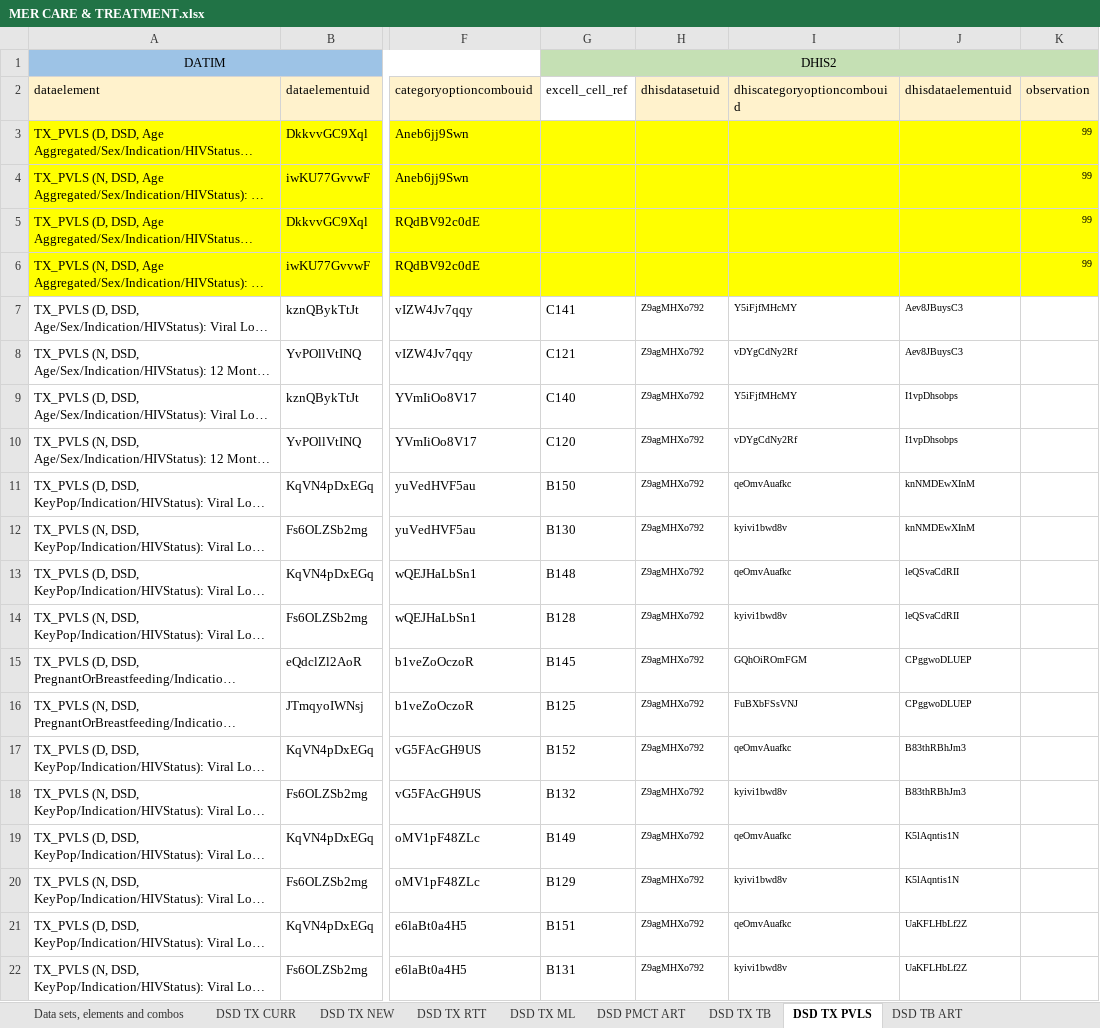
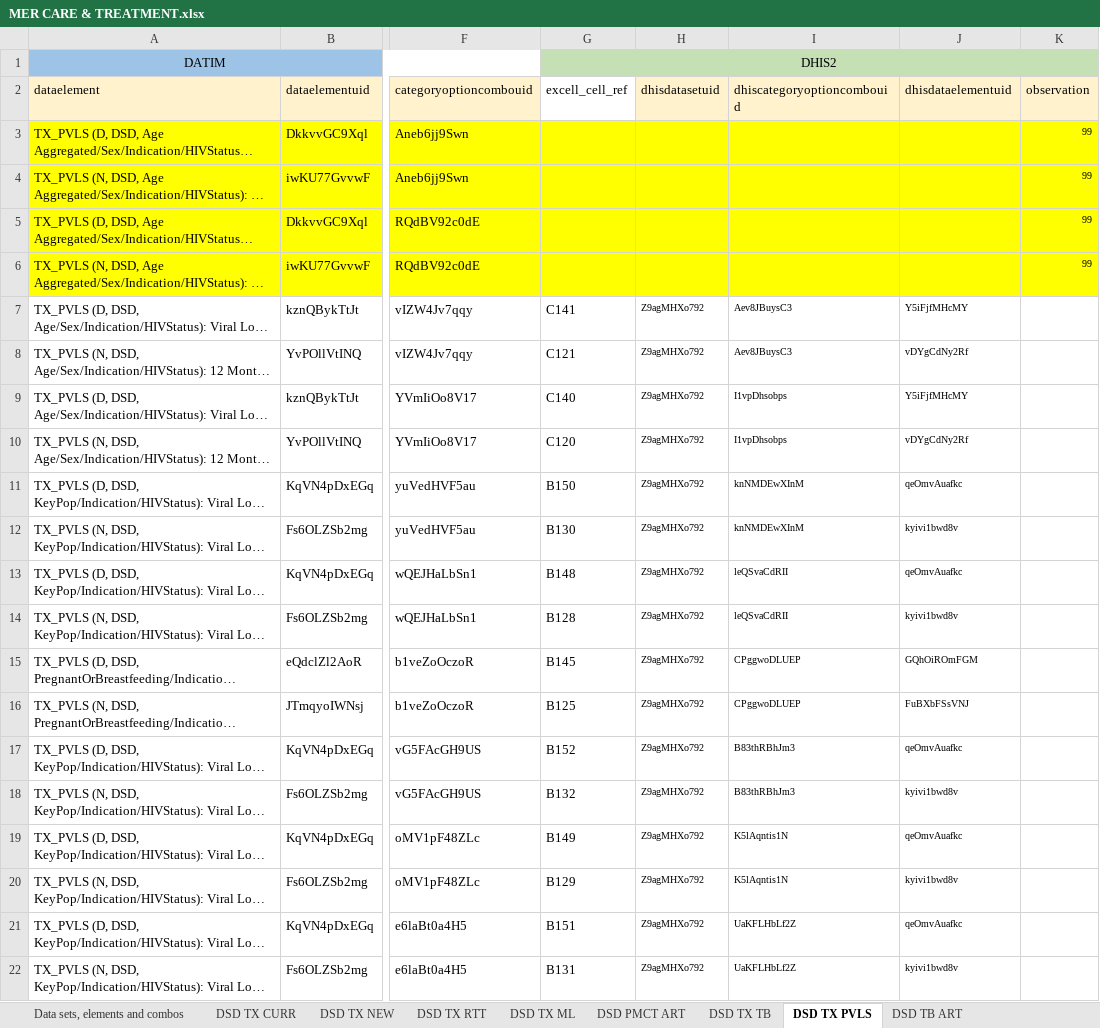
Before and after one commit to crysiscore/r-dhis2-mer-data-import, an Excel workbook: mapping/Datim/MER CARE & TREATMENT.xlsx, sheet DSD TX PVLS, drawn as a sheet; only a part is shown, gaps mark what is left out; long unchanged cells end in …; values as stored, in another font and other column widths than the file's, no borders; the diff covers the shown part only; the diff names each change by its address in the sheet, - before the commit and + after, or states it on an @@ line.

```diff
--- a/mapping/Datim/MER CARE & TREATMENT.xlsx (sheet DSD TX PVLS)
+++ b/mapping/Datim/MER CARE & TREATMENT.xlsx (sheet DSD TX PVLS)
-I7 (dhiscategoryoptioncombouid): Y5iFjfMHcMY
+I7 (dhiscategoryoptioncombouid): Aev8JBuysC3
-J7 (dhisdataelementuid): Aev8JBuysC3
+J7 (dhisdataelementuid): Y5iFjfMHcMY
-I8 (dhiscategoryoptioncombouid): vDYgCdNy2Rf
+I8 (dhiscategoryoptioncombouid): Aev8JBuysC3
-J8 (dhisdataelementuid): Aev8JBuysC3
+J8 (dhisdataelementuid): vDYgCdNy2Rf
-I9 (dhiscategoryoptioncombouid): Y5iFjfMHcMY
+I9 (dhiscategoryoptioncombouid): I1vpDhsobps
-J9 (dhisdataelementuid): I1vpDhsobps
+J9 (dhisdataelementuid): Y5iFjfMHcMY
-I10 (dhiscategoryoptioncombouid): vDYgCdNy2Rf
+I10 (dhiscategoryoptioncombouid): I1vpDhsobps
-J10 (dhisdataelementuid): I1vpDhsobps
+J10 (dhisdataelementuid): vDYgCdNy2Rf
-I11 (dhiscategoryoptioncombouid): qeOmvAuafkc
+I11 (dhiscategoryoptioncombouid): knNMDEwXInM
-J11 (dhisdataelementuid): knNMDEwXInM
+J11 (dhisdataelementuid): qeOmvAuafkc
-I12 (dhiscategoryoptioncombouid): kyivi1bwd8v
+I12 (dhiscategoryoptioncombouid): knNMDEwXInM
-J12 (dhisdataelementuid): knNMDEwXInM
+J12 (dhisdataelementuid): kyivi1bwd8v
-I13 (dhiscategoryoptioncombouid): qeOmvAuafkc
+I13 (dhiscategoryoptioncombouid): leQSvaCdRII
-J13 (dhisdataelementuid): leQSvaCdRII
+J13 (dhisdataelementuid): qeOmvAuafkc
-I14 (dhiscategoryoptioncombouid): kyivi1bwd8v
+I14 (dhiscategoryoptioncombouid): leQSvaCdRII
-J14 (dhisdataelementuid): leQSvaCdRII
+J14 (dhisdataelementuid): kyivi1bwd8v
-I15 (dhiscategoryoptioncombouid): GQhOiROmFGM
+I15 (dhiscategoryoptioncombouid): CPggwoDLUEP
-J15 (dhisdataelementuid): CPggwoDLUEP
+J15 (dhisdataelementuid): GQhOiROmFGM
-I16 (dhiscategoryoptioncombouid): FuBXbFSsVNJ
+I16 (dhiscategoryoptioncombouid): CPggwoDLUEP
-J16 (dhisdataelementuid): CPggwoDLUEP
+J16 (dhisdataelementuid): FuBXbFSsVNJ
-I17 (dhiscategoryoptioncombouid): qeOmvAuafkc
+I17 (dhiscategoryoptioncombouid): B83thRBhJm3
-J17 (dhisdataelementuid): B83thRBhJm3
+J17 (dhisdataelementuid): qeOmvAuafkc
-I18 (dhiscategoryoptioncombouid): kyivi1bwd8v
+I18 (dhiscategoryoptioncombouid): B83thRBhJm3
-J18 (dhisdataelementuid): B83thRBhJm3
+J18 (dhisdataelementuid): kyivi1bwd8v
-I19 (dhiscategoryoptioncombouid): qeOmvAuafkc
+I19 (dhiscategoryoptioncombouid): K5lAqntis1N
-J19 (dhisdataelementuid): K5lAqntis1N
+J19 (dhisdataelementuid): qeOmvAuafkc
-I20 (dhiscategoryoptioncombouid): kyivi1bwd8v
+I20 (dhiscategoryoptioncombouid): K5lAqntis1N
-J20 (dhisdataelementuid): K5lAqntis1N
+J20 (dhisdataelementuid): kyivi1bwd8v
-I21 (dhiscategoryoptioncombouid): qeOmvAuafkc
+I21 (dhiscategoryoptioncombouid): UaKFLHbLf2Z
-J21 (dhisdataelementuid): UaKFLHbLf2Z
+J21 (dhisdataelementuid): qeOmvAuafkc
-I22 (dhiscategoryoptioncombouid): kyivi1bwd8v
+I22 (dhiscategoryoptioncombouid): UaKFLHbLf2Z
-J22 (dhisdataelementuid): UaKFLHbLf2Z
+J22 (dhisdataelementuid): kyivi1bwd8v
```
Also changed, not shown: 132 edited cells elsewhere in this sheet, sheet DSD TX ML, sheet DSD TB ART, sheet DSD TX CURR, sheet DSD TX TB, sheet DSD TX NEW, sheet DSD TX RTT, 1 more sheet, mapping/Datim/MER ATS.xlsx, mapping/Datim/MER SMI.xlsx, 19 other files.
